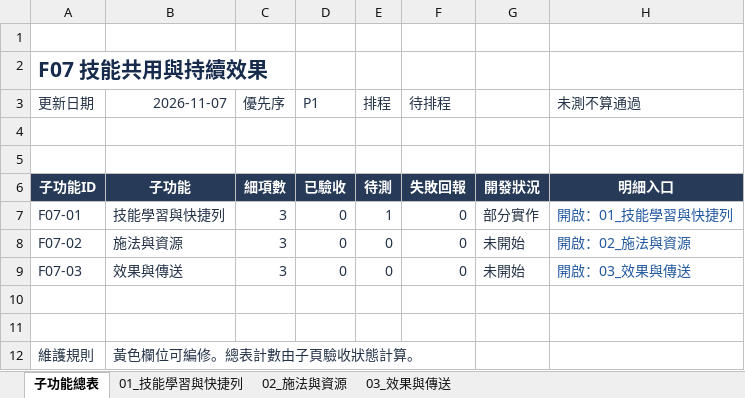
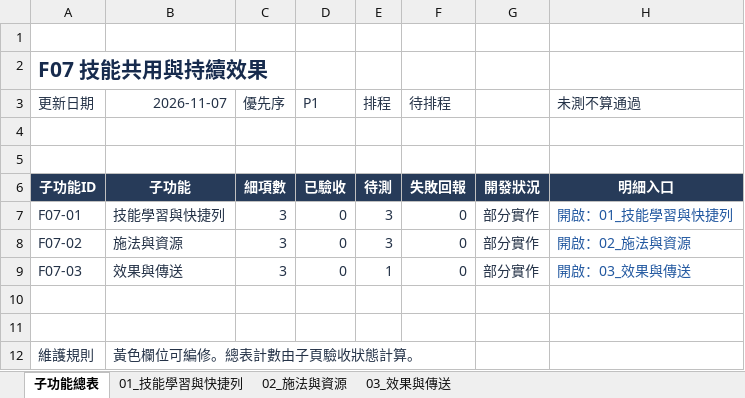
Before and after one commit to we88ec3-prog/as_server_spec, an Excel workbook: 06-development-tracking/details/F07_技能共用與持續效果.xlsx, sheet 子功能總表, drawn as a sheet; values as stored, in another font and other column widths than the file's, no borders; table styles not drawn; the diff names each change by its address in the sheet, - before the commit and + after, or states it on an @@ line.

```diff
--- a/06-development-tracking/details/F07_技能共用與持續效果.xlsx (sheet 子功能總表)
+++ b/06-development-tracking/details/F07_技能共用與持續效果.xlsx (sheet 子功能總表)
-E7 (排程): 1
+E7 (排程): 3
-E8 (排程): 0
+E8 (排程): 3
-G8:G9: 未開始
+G8:G9: 部分實作
-E9 (排程): 0
+E9 (排程): 1
```
Also changed, not shown: sheet 02_施法與資源, sheet 01_技能學習與快捷列, sheet 03_效果與傳送, 06-development-tracking/details/F09_魔法師技能.xlsx, 06-development-tracking/details/F10_聖職者技能.xlsx, 24 other files.
